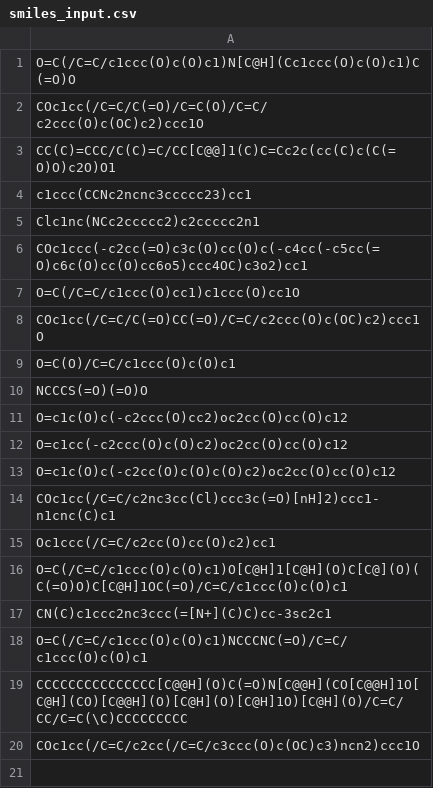
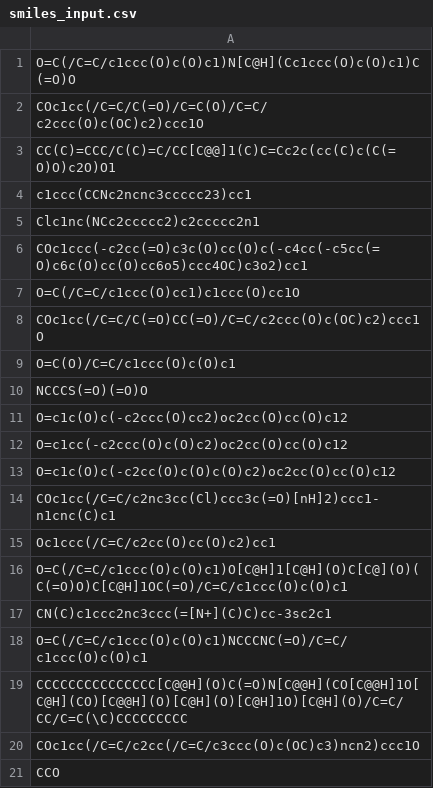
Before and after one commit to Arya-Chakraborty/AmyloIC50Pred, a CSV file: api/datasets/smiles_input.csv, drawn as a sheet; the diff names each change by its address in the sheet, - before the commit and + after, or states it on an @@ line.

```diff
--- a/api/datasets/smiles_input.csv
+++ b/api/datasets/smiles_input.csv
+row 21: CCO
```
Also changed, not shown: 1 other file.
